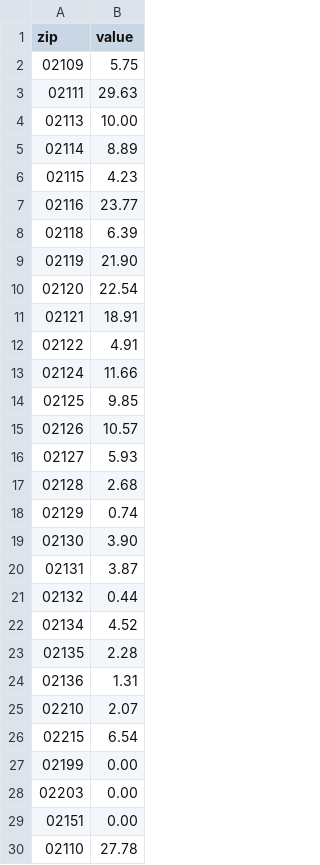
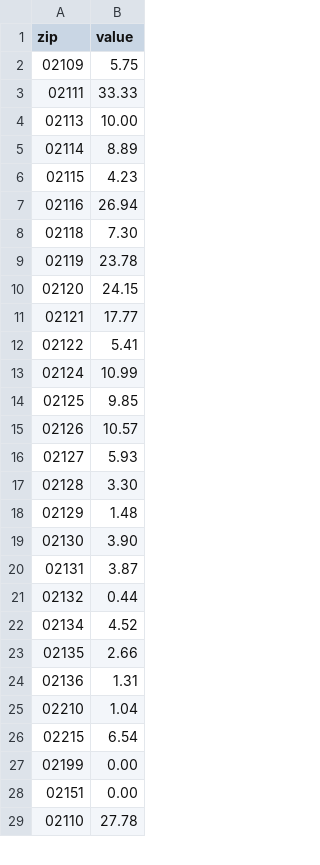
Before and after one commit to eric-r-xu/Side-Projects-For-Fun, a CSV file: var/www/104.236.40.7/public_html/boston/crime/personal_n.csv, drawn as a sheet; only a part is shown; the diff covers the shown part only.

```diff
--- a/var/www/104.236.40.7/public_html/boston/crime/personal_n.csv
+++ b/var/www/104.236.40.7/public_html/boston/crime/personal_n.csv
@@ -2,3 +2,3 @@ zip,value
 02109,5.75
-02111,29.63
+02111,33.33
 02113,10.00
@@ -6,9 +6,9 @@ zip,value
 02115,4.23
-02116,23.77
-02118,6.39
-02119,21.90
-02120,22.54
-02121,18.91
-02122,4.91
-02124,11.66
+02116,26.94
+02118,7.30
+02119,23.78
+02120,24.15
+02121,17.77
+02122,5.41
+02124,10.99
 02125,9.85
@@ -16,4 +16,4 @@ zip,value
 02127,5.93
-02128,2.68
-02129,0.74
+02128,3.30
+02129,1.48
 02130,3.90
@@ -22,8 +22,7 @@ zip,value
 02134,4.52
-02135,2.28
+02135,2.66
 02136,1.31
-02210,2.07
+02210,1.04
 02215,6.54
 02199,0.00
-02203,0.00
 02151,0.00
```
Also changed, not shown: 1 edited cell elsewhere in this file, var/www/104.236.40.7/public_html/boston/crime/ZipDataBase.csv, var/www/104.236.40.7/public_html/boston/crime/gunfire_n.csv, 49 other files.
